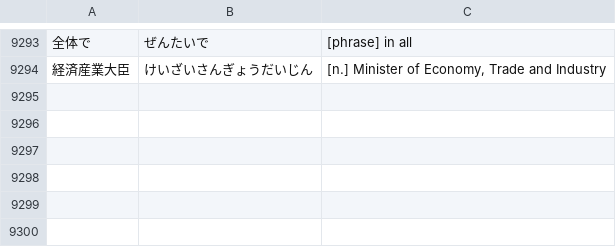
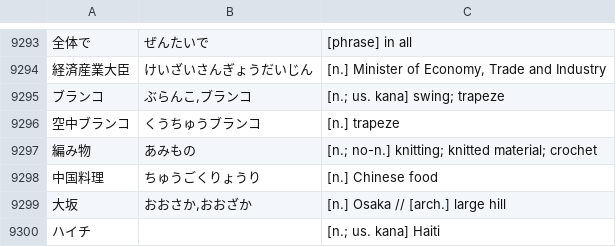
Before and after one commit to attilammagyar/jp-flashcards, a TSV file: skritter/skritter.my_list.tsv, drawn as a sheet; only a part is shown, gaps mark what is left out.

Commit message:
add words to Skritter from NHK Easy News

```diff
--- a/skritter/skritter.my_list.tsv
+++ b/skritter/skritter.my_list.tsv
@@ -9294 +9294,7 @@
 経済産業大臣	けいざいさんぎょうだいじん	[n.] Minister of Economy, Trade and Industry
+ブランコ	ぶらんこ,ブランコ	[n.; us. kana] swing; trapeze
+空中ブランコ	くうちゅうブランコ	[n.] trapeze
+編み物	あみもの	[n.; no-n.] knitting; knitted material; crochet
+中国料理	ちゅうごくりょうり	[n.] Chinese food
+大坂	おおさか,おおざか	[n.] Osaka // [arch.] large hill
+ハイチ		[n.; us. kana] Haiti
```
